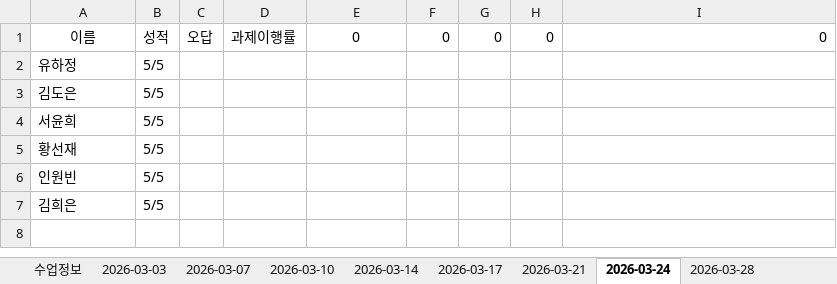
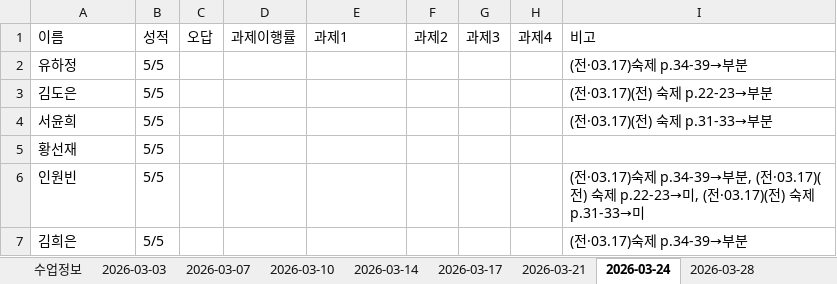
Before and after one commit to chlwnsghk123/report-system, an Excel workbook: 학습리포트.xlsx, sheet 2026-03-24, drawn as a sheet; values as stored, in another font and other column widths than the file's, no borders; the diff names each change by its address in the sheet, - before the commit and + after, or states it on an @@ line.

```diff
--- a/학습리포트.xlsx (sheet 2026-03-24)
+++ b/학습리포트.xlsx (sheet 2026-03-24)
-A1 alignment: center
+A1 alignment: left
-E1: 0
+E1: 과제1
-E1 alignment: center
+E1 alignment: left
-F1: 0
+F1: 과제2
-G1: 0
+G1: 과제3
-H1: 0
+H1: 과제4
-I1: 0
+I1: 비고
-I2: (empty)
+I2: (전·03.17)숙제 p.34-39→부분
-I3: (empty)
+I3: (전·03.17)(전) 숙제 p.22-23→부분
-I4: (empty)
+I4: (전·03.17)(전) 숙제 p.31-33→부분
-I6: (empty)
+I6: (전·03.17)숙제 p.34-39→부분, (전·03.17)(전) 숙제 p.22-23→미, (전·03.17)(전) 숙제 p.31-33→미
-I7: (empty)
+I7: (전·03.17)숙제 p.34-39→부분
```
Also changed, not shown: sheet 수업정보, sheet 2026-03-17, sheet 2026-03-21, sheet 2026-03-07, sheet 2026-03-10, sheet 2026-03-14, 10 more sheets, other sheet tabs, formulas that keep their value.
